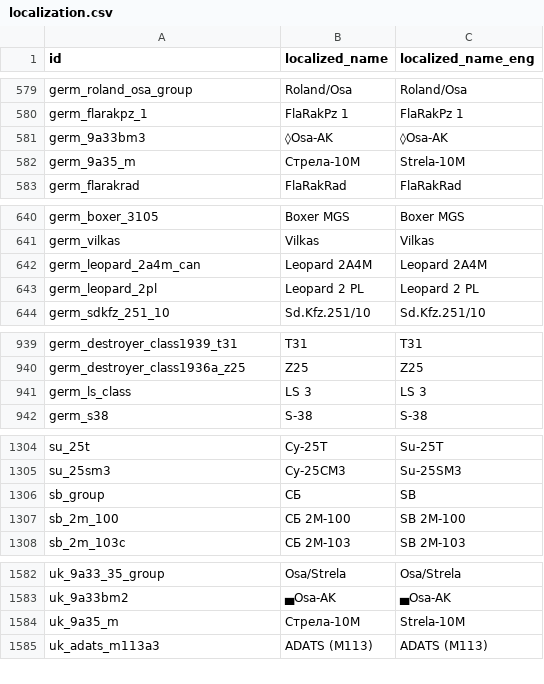
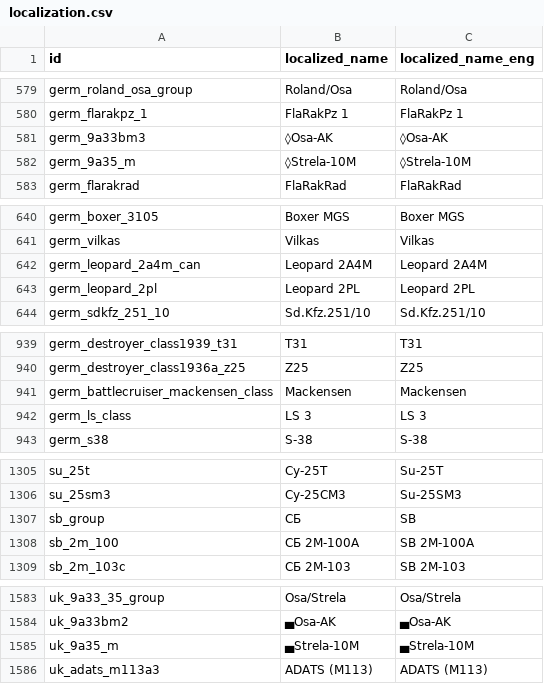
Before and after one commit to Muxomor/wt_datamine_parser_py, a CSV file: localization.csv, drawn as a sheet; only a part is shown, gaps mark what is left out; the diff covers the shown part only.

```diff
--- a/localization.csv
+++ b/localization.csv
@@ -581,3 +581,3 @@ germ_flarakpz_1,FlaRakPz 1,FlaRakPz 1
 germ_9a33bm3,◊Osa-AK,◊Osa-AK
-germ_9a35_m,Стрела-10М,Strela-10M
+germ_9a35_m,◊Strela-10M,◊Strela-10M
 germ_flarakrad,FlaRakRad,FlaRakRad
@@ -642,3 +642,3 @@ germ_vilkas,Vilkas,Vilkas
 germ_leopard_2a4m_can,Leopard 2A4M,Leopard 2A4M
-germ_leopard_2pl,Leopard 2 PL,Leopard 2 PL
+germ_leopard_2pl,Leopard 2PL,Leopard 2PL
 germ_sdkfz_251_10,Sd.Kfz.251/10,Sd.Kfz.251/10
@@ -940,2 +940,3 @@ germ_destroyer_class1939_t31,T31,T31
 germ_destroyer_class1936a_z25,Z25,Z25
+germ_battlecruiser_mackensen_class,Mackensen,Mackensen
 germ_ls_class,LS 3,LS 3
@@ -1306,3 +1307,3 @@ su_25sm3,Су-25CM3,Su-25SM3
 sb_group,СБ,SB
-sb_2m_100,СБ 2М-100,SB 2M-100
+sb_2m_100,СБ 2М-100А,SB 2M-100A
 sb_2m_103c,СБ 2М-103,SB 2M-103
@@ -1583,3 +1584,3 @@ uk_9a33_35_group,Osa/Strela,Osa/Strela
 uk_9a33bm2,▄Osa-AK,▄Osa-AK
-uk_9a35_m,Стрела-10М,Strela-10M
+uk_9a35_m,▄Strela-10M,▄Strela-10M
 uk_adats_m113a3,ADATS (M113),ADATS (M113)
```
Also changed, not shown: 2 moved rows and 3 edited cells elsewhere in this file, dependencies.csv, shop.csv, 10 other files.
